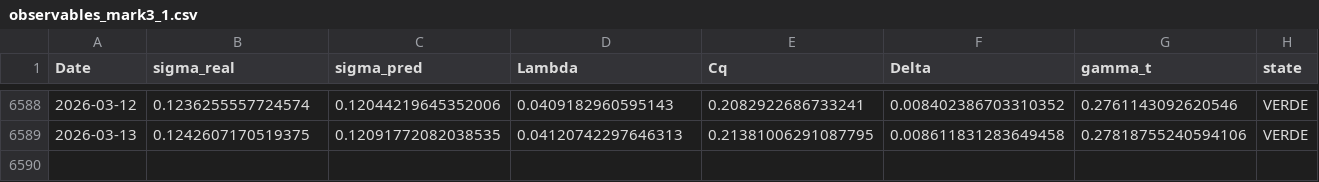
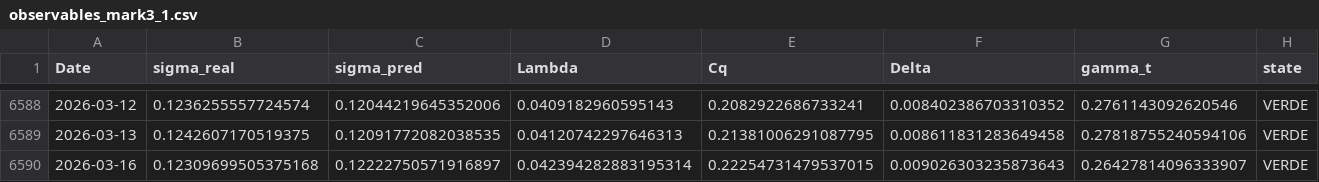
Before and after one commit to BengoecheaJulen/Sismografo-MARK-5.1, a CSV file: data/observables_mark3_1.csv, drawn as a sheet; only a part is shown, gaps mark what is left out; the diff names each change by its address in the sheet, - before the commit and + after, or states it on an @@ line.

Commit message:
🚀 Actualización MARK 3.1: 2026-03-16

```diff
--- a/data/observables_mark3_1.csv
+++ b/data/observables_mark3_1.csv
+row 6590: 2026-03-16 | 0.12309699505375168 | 0.12222750571916897 | 0.042394282883195314 | 0.22254731479537015 | 0.009026303235873643 | 0.26427814096333907 | VERDE
```
Also changed, not shown: 3 other files.
